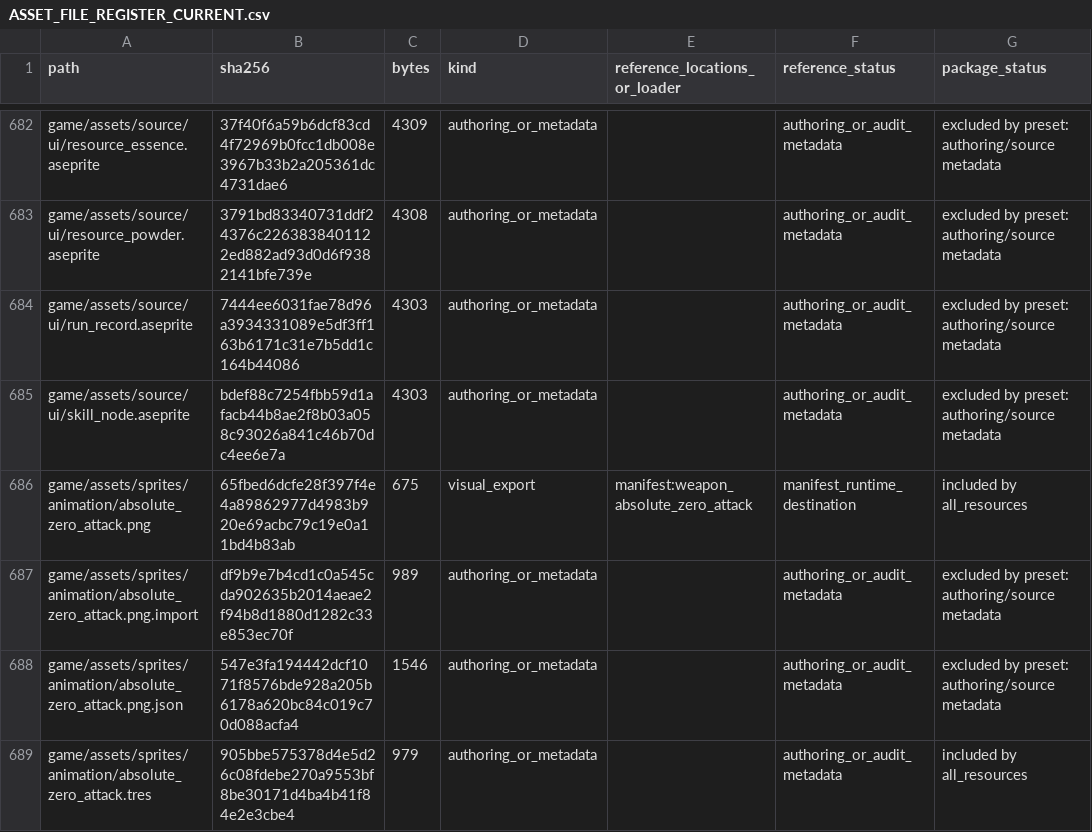
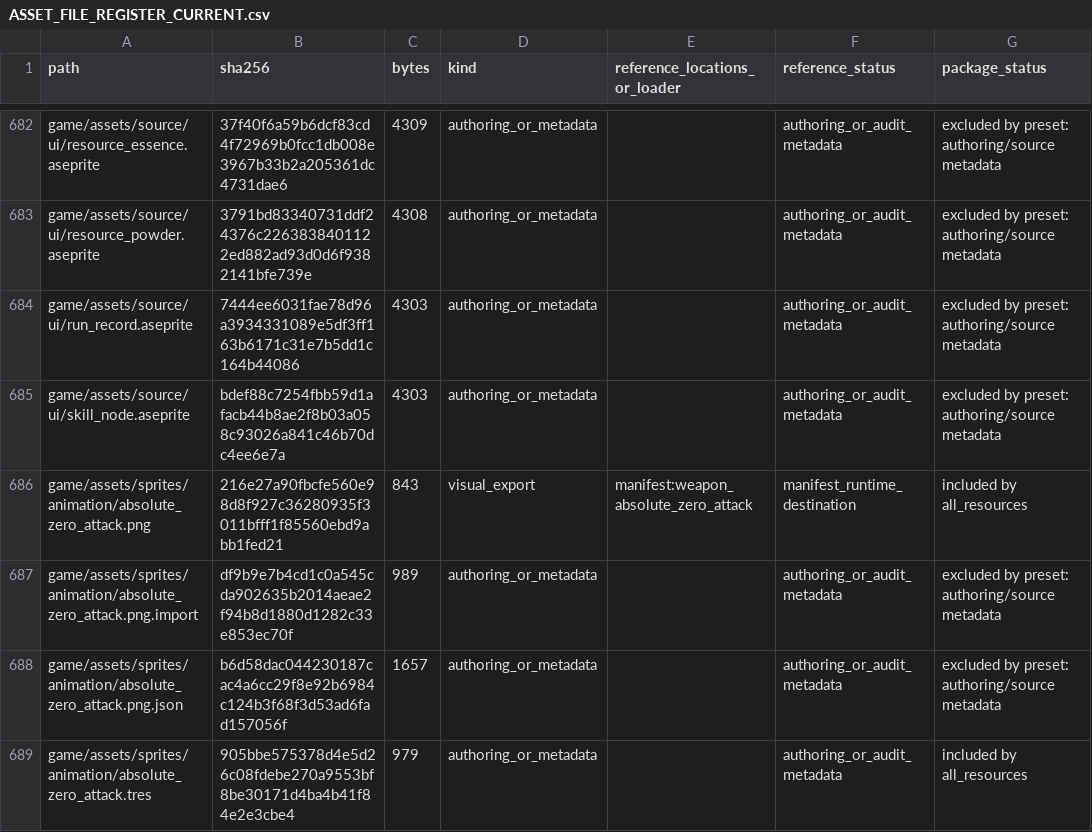
Before and after one commit to SkyDogzz/Dopamine, a CSV file: docs/art/ASSET_FILE_REGISTER_CURRENT.csv, drawn as a sheet; only a part is shown, gaps mark what is left out; the diff covers the shown part only.

```diff
--- a/docs/art/ASSET_FILE_REGISTER_CURRENT.csv
+++ b/docs/art/ASSET_FILE_REGISTER_CURRENT.csv
@@ -685,5 +685,5 @@ game/assets/source/ui/run_record.aseprite,7444ee6031fae78d96a3934331089e5df3ff16
 game/assets/source/ui/skill_node.aseprite,bdef88c7254fbb59d1afacb44b8ae2f8b03a058c93026a841c46b70dc4ee6e7a,4303,authoring_or_metadata,,authoring_or_audit_metadata,excluded by preset: authoring/source metadata
-game/assets/sprites/animation/absolute_zero_attack.png,65fbed6dcfe28f397f4e4a89862977d4983b920e69acbc79c19e0a11bd4b83ab,675,visual_export,manifest:weapon_absolute_zero_attack,manifest_runtime_destination,included by all_resources
+game/assets/sprites/animation/absolute_zero_attack.png,216e27a90fbcfe560e98d8f927c36280935f3011bfff1f85560ebd9abb1fed21,843,visual_export,manifest:weapon_absolute_zero_attack,manifest_runtime_destination,included by all_resources
 game/assets/sprites/animation/absolute_zero_attack.png.import,df9b9e7b4cd1c0a545cda902635b2014aeae2f94b8d1880d1282c33e853ec70f,989,authoring_or_metadata,,authoring_or_audit_metadata,excluded by preset: authoring/source metadata
-game/assets/sprites/animation/absolute_zero_attack.png.json,547e3fa194442dcf1071f8576bde928a205b6178a620bc84c019c70d088acfa4,1546,authoring_or_metadata,,authoring_or_audit_metadata,excluded by preset: authoring/source metadata
+game/assets/sprites/animation/absolute_zero_attack.png.json,b6d58dac044230187cac4a6cc29f8e92b6984c124b3f68f3d53ad6fad157056f,1657,authoring_or_metadata,,authoring_or_audit_metadata,excluded by preset: authoring/source metadata
 game/assets/sprites/animation/absolute_zero_attack.tres,905bbe575378d4e5d26c08fdebe270a9553bf8be30171d4ba4b41f84e2e3cbe4,979,authoring_or_metadata,,authoring_or_audit_metadata,included by all_resources
```
Also changed, not shown: 46 edited cells elsewhere in this file, docs/art/PROVENANCE_ASSETS.csv, 34 other files.
